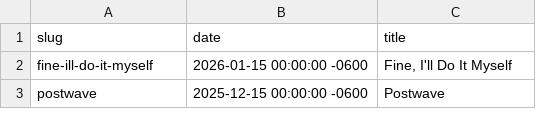
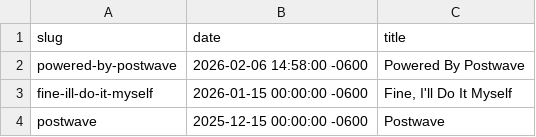
Before and after one commit to dorkrawk/new_dinosaurseateverybody_site, a CSV file: _posts/meta/index.csv, drawn as a sheet; only a part is shown.

Commit message:
powered by postwave blog post

```diff
--- a/_posts/meta/index.csv
+++ b/_posts/meta/index.csv
@@ -1,2 +1,3 @@
 slug,date,title
+powered-by-postwave,2026-02-06 14:58:00 -0600,Powered By Postwave
 fine-ill-do-it-myself,2026-01-15 00:00:00 -0600,"Fine, I'll Do It Myself"
```
Also changed, not shown: 3 other files.
